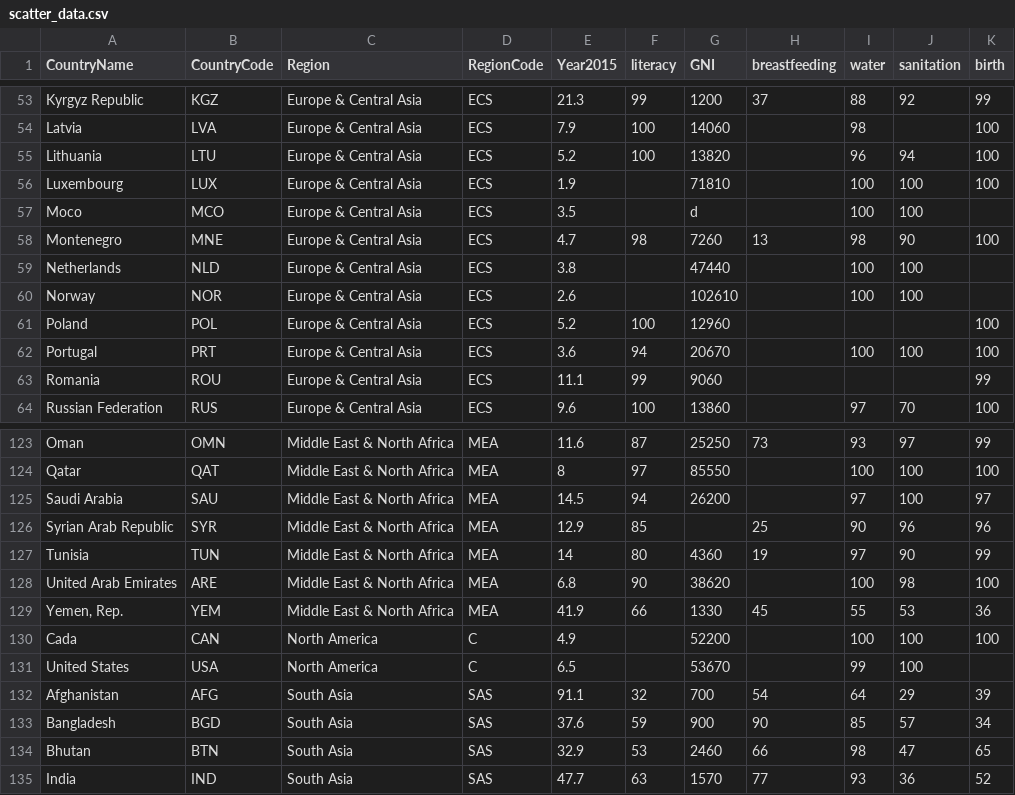
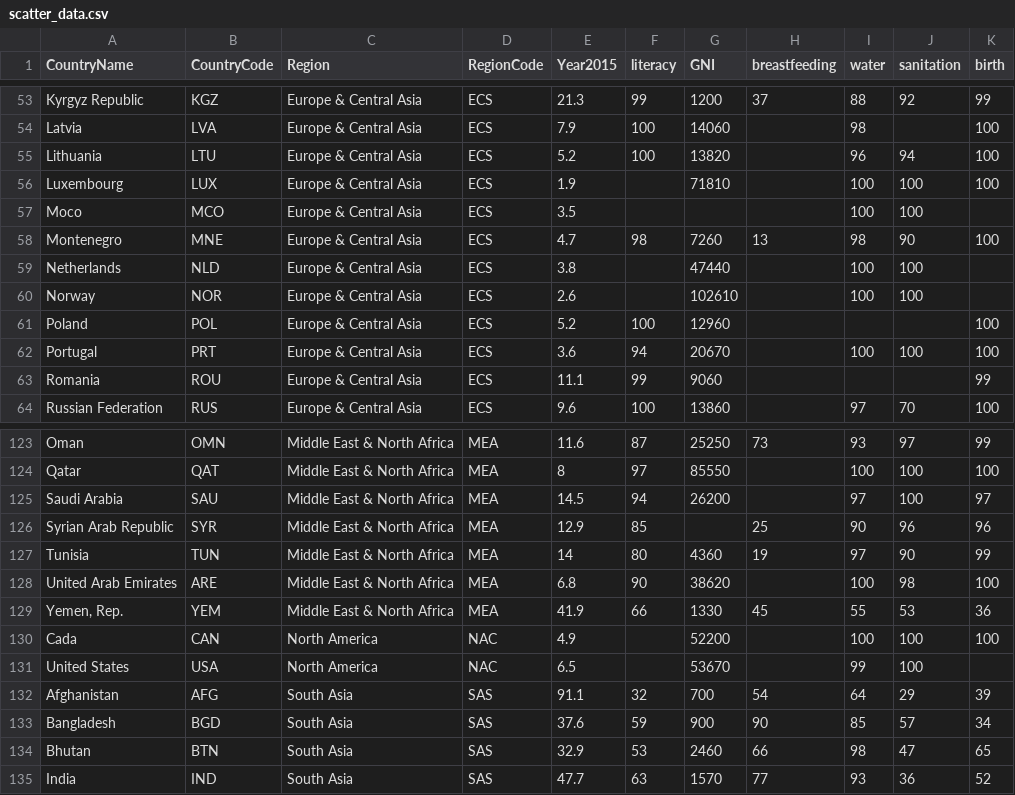
Before and after one commit to theopenwindow/d3_project, a CSV file: data/scatter_data.csv, drawn as a sheet; only a part is shown, gaps mark what is left out.

```diff
--- a/data/scatter_data.csv
+++ b/data/scatter_data.csv
@@ -56,3 +56,3 @@ Lithuania,LTU,Europe & Central Asia,ECS,5.2,100,13820,,96,94,100
 Luxembourg,LUX,Europe & Central Asia,ECS,1.9,,71810,,100,100,100
-Moco,MCO,Europe & Central Asia,ECS,3.5,,d,,100,100,
+Moco,MCO,Europe & Central Asia,ECS,3.5,,,,100,100,
 Montenegro,MNE,Europe & Central Asia,ECS,4.7,98,7260,13,98,90,100
@@ -129,4 +129,4 @@ United Arab Emirates,ARE,Middle East & North Africa,MEA,6.8,90,38620,,100,98,100
 "Yemen, Rep.",YEM,Middle East & North Africa,MEA,41.9,66,1330,45,55,53,36
-Cada,CAN,North America,C,4.9,,52200,,100,100,100
-United States,USA,North America,C,6.5,,53670,,99,100,
+Cada,CAN,North America,NAC,4.9,,52200,,100,100,100
+United States,USA,North America,NAC,6.5,,53670,,99,100,
 Afghanistan,AFG,South Asia,SAS,91.1,32,700,54,64,29,39
```
Also changed, not shown: 3 other files.
